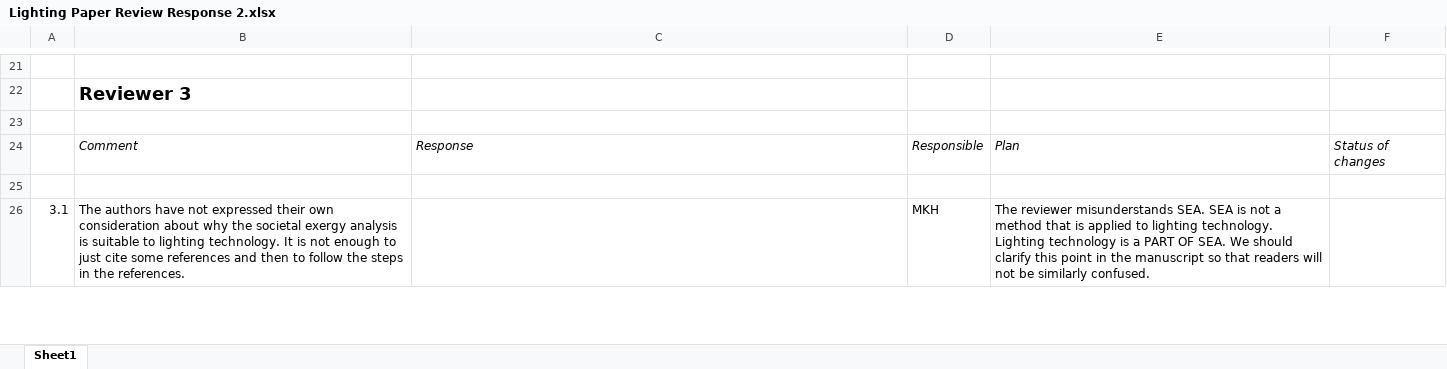
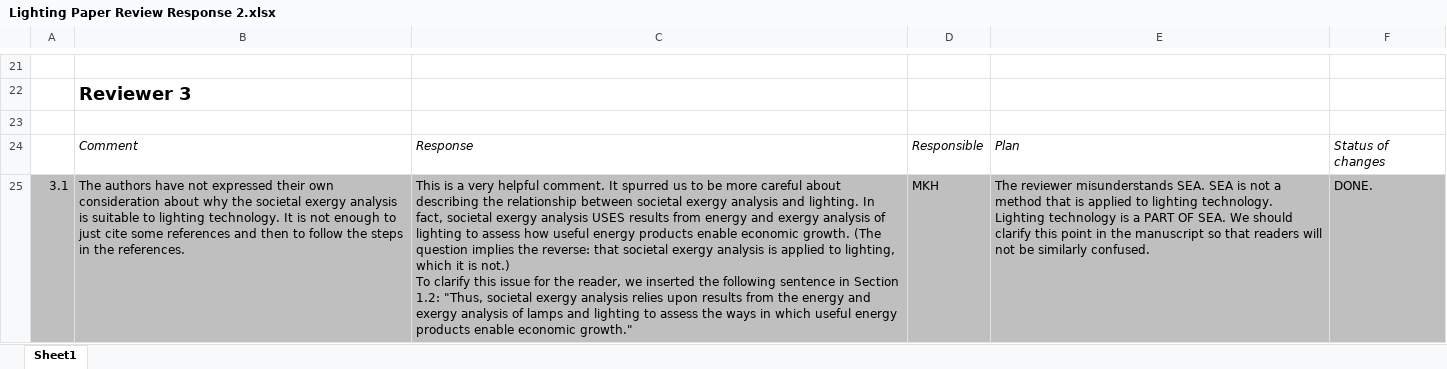
Before and after one commit to MatthewHeun/LightingPaper2020, an Excel workbook: Submissions/2 Reviewer Comments and Response/Lighting Paper Review Response 2.xlsx, sheet Sheet1, drawn as a sheet; only a part is shown, gaps mark what is left out; values as stored, in another font and other column widths than the file's, no borders; charts and pictures not drawn; removed rows and columns are numbered as before the commit, all else as after; ↵ is a line break in a cell; the diff covers the shown part only; the diff names each change by its address in the sheet, - before the commit and + after, or states it on an @@ line.

```diff
--- a/Submissions/2 Reviewer Comments and Response/Lighting Paper Review Response 2.xlsx (sheet Sheet1)
+++ b/Submissions/2 Reviewer Comments and Response/Lighting Paper Review Response 2.xlsx (sheet Sheet1)
-row 25: (empty)
-A25:F25 fill: none
+A25:F25 fill: #BFBFBF
-C25: (empty)
+C25: This is a very helpful comment. It spurred us to be more careful about describing the relationship between societal exergy analysis and lighting. In fact, societal exergy analysis USES results from energy and exergy analysis of lighting to assess how useful energy products enable economic growth. (The question implies the reverse: that societal exergy analysis is applied to lighting, which it is not.) ↵ To clarify this issue for the reader, we inserted the following sentence in Section 1.2: "Thus, societal exergy analysis relies upon results from the energy and exergy analysis of lamps and lighting to assess the ways in which useful energy products enable economic growth."
-F25: (empty)
+F25: DONE.
```
Also changed, not shown: 6 edited cells and cell formats elsewhere in this sheet, charts or pictures, 1 other file.
